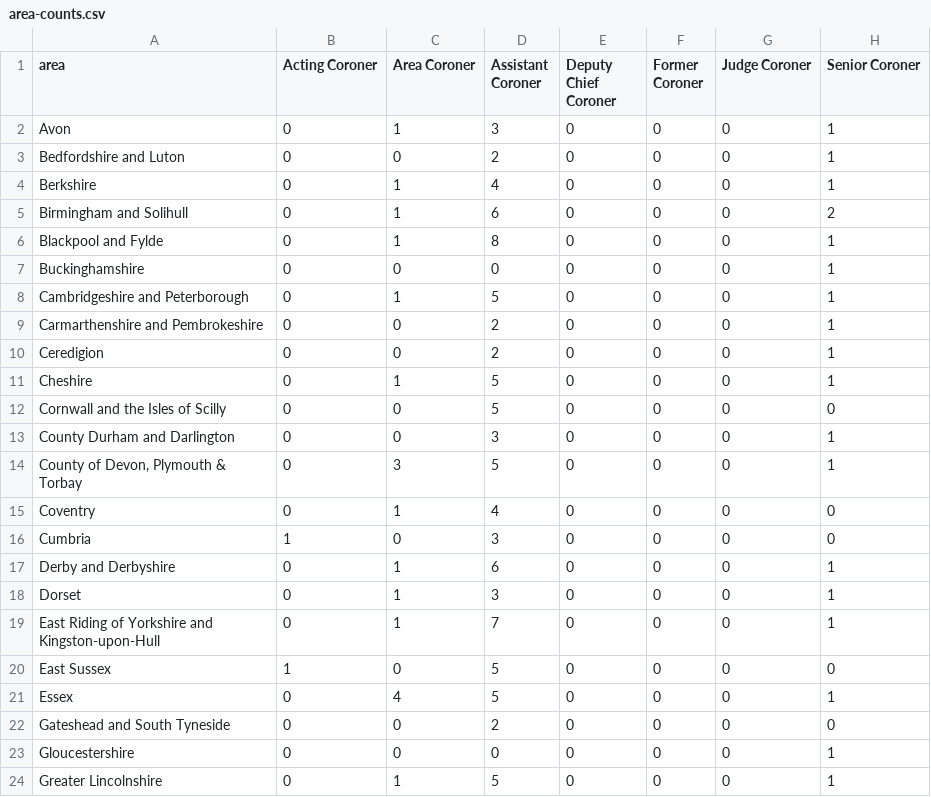
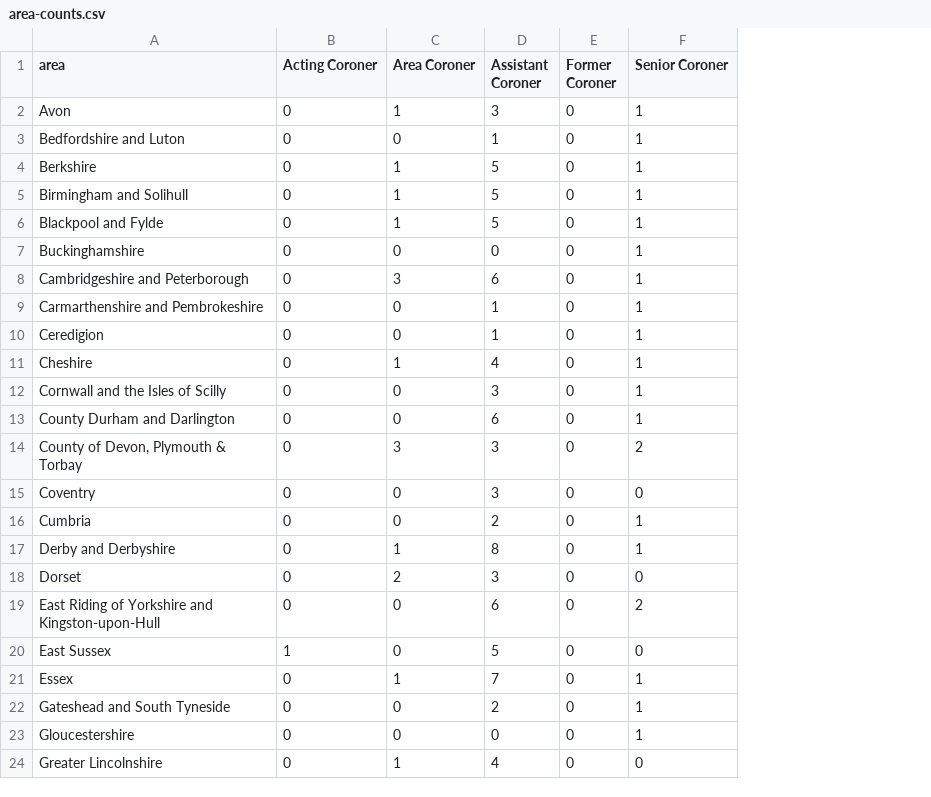
Before and after one commit to Just-Helpful/preventable-deaths-scraper, a CSV file: src/analyse/counts/data/name/area-counts.csv, drawn as a sheet; only a part is shown; removed rows and columns are numbered as before the commit, all else as after; the diff covers the shown part only; the diff names each change by its address in the sheet, - before the commit and + after, or states it on an @@ line.

```diff
--- a/src/analyse/counts/data/name/area-counts.csv
+++ b/src/analyse/counts/data/name/area-counts.csv
-column E (Deputy Chief Coroner), rows 2-24: all 0
-column G (Judge Coroner), rows 2-24: all 0
-D3 (Assistant Coroner): 2
+D3 (Assistant Coroner): 1
-D4 (Assistant Coroner): 4
+D4 (Assistant Coroner): 5
-D5 (Assistant Coroner): 6
+D5 (Assistant Coroner): 5
-F5 (Senior Coroner): 2
+F5 (Senior Coroner): 1
-D6 (Assistant Coroner): 8
+D6 (Assistant Coroner): 5
-C8 (Area Coroner): 1
+C8 (Area Coroner): 3
-D8 (Assistant Coroner): 5
+D8 (Assistant Coroner): 6
-D9:D10 (Assistant Coroner): 2
+D9:D10 (Assistant Coroner): 1
-D11 (Assistant Coroner): 5
+D11 (Assistant Coroner): 4
-D12 (Assistant Coroner): 5
+D12 (Assistant Coroner): 3
-F12 (Senior Coroner): 0
+F12 (Senior Coroner): 1
-D13 (Assistant Coroner): 3
+D13 (Assistant Coroner): 6
-D14 (Assistant Coroner): 5
+D14 (Assistant Coroner): 3
-F14 (Senior Coroner): 1
+F14 (Senior Coroner): 2
-C15 (Area Coroner): 1
+C15 (Area Coroner): 0
-D15 (Assistant Coroner): 4
+D15 (Assistant Coroner): 3
-B16 (Acting Coroner): 1
+B16 (Acting Coroner): 0
-D16 (Assistant Coroner): 3
+D16 (Assistant Coroner): 2
-F16 (Senior Coroner): 0
+F16 (Senior Coroner): 1
-D17 (Assistant Coroner): 6
+D17 (Assistant Coroner): 8
-C18 (Area Coroner): 1
+C18 (Area Coroner): 2
-F18 (Senior Coroner): 1
+F18 (Senior Coroner): 0
-C19 (Area Coroner): 1
+C19 (Area Coroner): 0
-D19 (Assistant Coroner): 7
+D19 (Assistant Coroner): 6
-F19 (Senior Coroner): 1
+F19 (Senior Coroner): 2
-C21 (Area Coroner): 4
+C21 (Area Coroner): 1
-D21 (Assistant Coroner): 5
+D21 (Assistant Coroner): 7
-F22 (Senior Coroner): 0
+F22 (Senior Coroner): 1
-D24 (Assistant Coroner): 5
+D24 (Assistant Coroner): 4
-F24 (Senior Coroner): 1
+F24 (Senior Coroner): 0
```
Also changed, not shown: 1 removed row and 64 edited cells elsewhere in this file, src/analyse/counts/data/name/top-categorised.csv, src/analyse/counts/data/sent/rcpt-statuses.csv, 27 other files.
